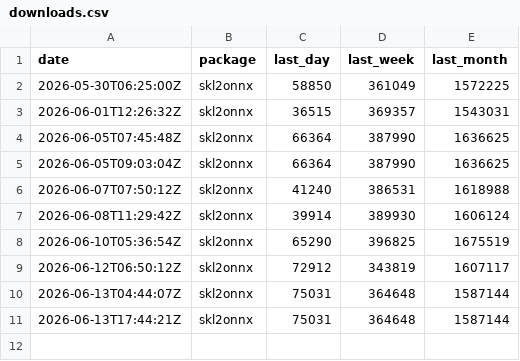
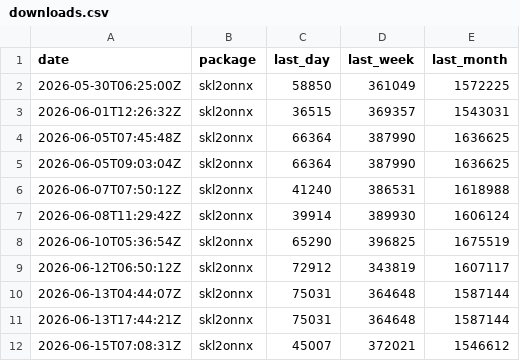
Before and after one commit to xadupre/xadupre.github.io, a CSV file: cache_data/skl2onnx/downloads.csv, drawn as a sheet.

```diff
--- a/cache_data/skl2onnx/downloads.csv
+++ b/cache_data/skl2onnx/downloads.csv
@@ -11 +11,2 @@ date,package,last_day,last_week,last_month
 2026-06-13T17:44:21Z,skl2onnx,75031,364648,1587144
+2026-06-15T07:08:31Z,skl2onnx,45007,372021,1546612
```
Also changed, not shown: cache_data/onnx-ir/downloads.csv, cache_data/onnxruntime-genai/downloads.csv, 1 other file.
